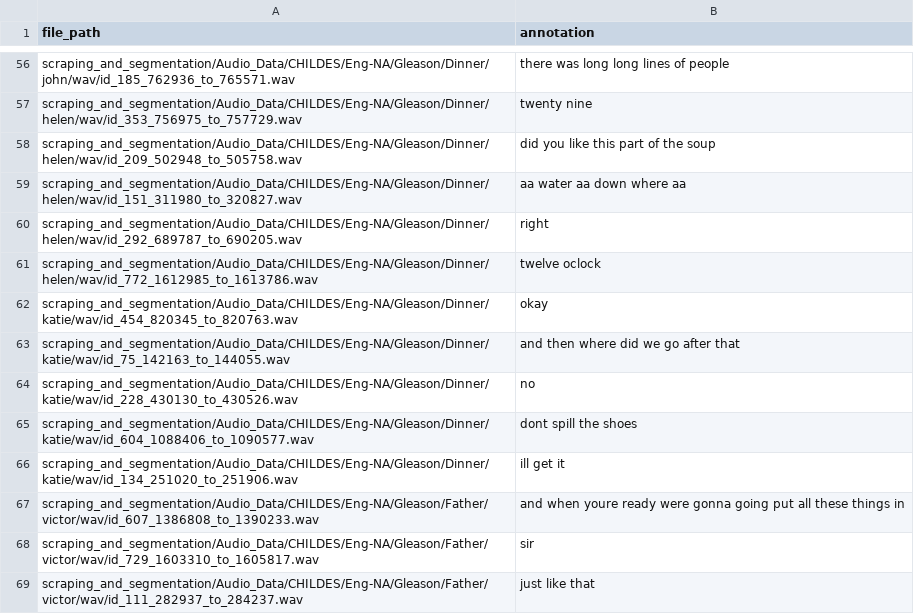
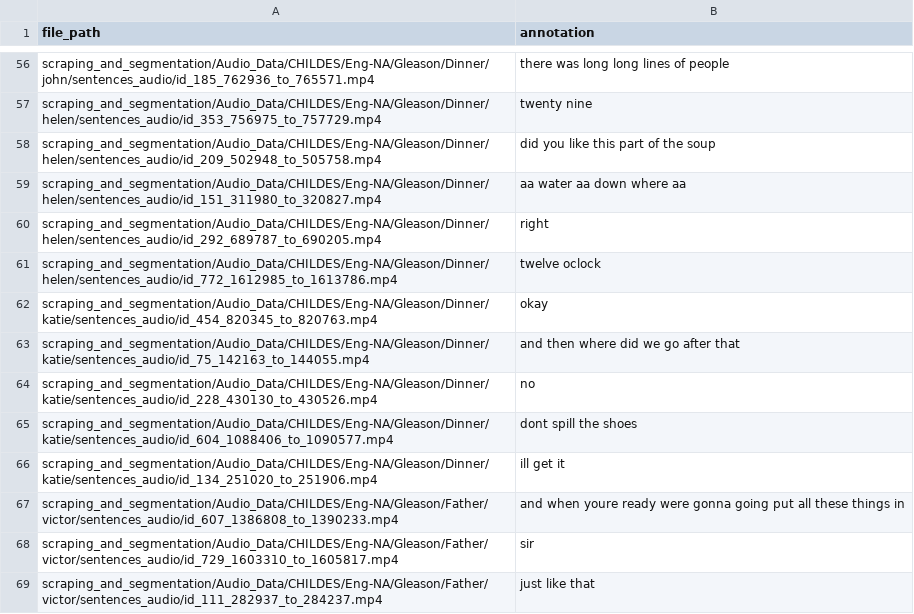
Before and after one commit to jihopark/forced-alignment, a TSV file: validation/adult_valid.tsv, drawn as a sheet; only a part is shown, gaps mark what is left out; the diff covers the shown part only; the diff names each change by its address in the sheet, - before the commit and + after, or states it on an @@ line.

```diff
--- a/validation/adult_valid.tsv
+++ b/validation/adult_valid.tsv
-A56 (file_path): scraping_and_segmentation/Audio_Data/CHILDES/Eng-NA/Gleason/Dinner/john/wav/id_185_762936_to_765571.wav
+A56 (file_path): scraping_and_segmentation/Audio_Data/CHILDES/Eng-NA/Gleason/Dinner/john/sentences_audio/id_185_762936_to_765571.mp4
-A57 (file_path): scraping_and_segmentation/Audio_Data/CHILDES/Eng-NA/Gleason/Dinner/helen/wav/id_353_756975_to_757729.wav
+A57 (file_path): scraping_and_segmentation/Audio_Data/CHILDES/Eng-NA/Gleason/Dinner/helen/sentences_audio/id_353_756975_to_757729.mp4
-A58 (file_path): scraping_and_segmentation/Audio_Data/CHILDES/Eng-NA/Gleason/Dinner/helen/wav/id_209_502948_to_505758.wav
+A58 (file_path): scraping_and_segmentation/Audio_Data/CHILDES/Eng-NA/Gleason/Dinner/helen/sentences_audio/id_209_502948_to_505758.mp4
-A59 (file_path): scraping_and_segmentation/Audio_Data/CHILDES/Eng-NA/Gleason/Dinner/helen/wav/id_151_311980_to_320827.wav
+A59 (file_path): scraping_and_segmentation/Audio_Data/CHILDES/Eng-NA/Gleason/Dinner/helen/sentences_audio/id_151_311980_to_320827.mp4
-A60 (file_path): scraping_and_segmentation/Audio_Data/CHILDES/Eng-NA/Gleason/Dinner/helen/wav/id_292_689787_to_690205.wav
+A60 (file_path): scraping_and_segmentation/Audio_Data/CHILDES/Eng-NA/Gleason/Dinner/helen/sentences_audio/id_292_689787_to_690205.mp4
-A61 (file_path): scraping_and_segmentation/Audio_Data/CHILDES/Eng-NA/Gleason/Dinner/helen/wav/id_772_1612985_to_1613786.wav
+A61 (file_path): scraping_and_segmentation/Audio_Data/CHILDES/Eng-NA/Gleason/Dinner/helen/sentences_audio/id_772_1612985_to_1613786.mp4
-A62 (file_path): scraping_and_segmentation/Audio_Data/CHILDES/Eng-NA/Gleason/Dinner/katie/wav/id_454_820345_to_820763.wav
+A62 (file_path): scraping_and_segmentation/Audio_Data/CHILDES/Eng-NA/Gleason/Dinner/katie/sentences_audio/id_454_820345_to_820763.mp4
-A63 (file_path): scraping_and_segmentation/Audio_Data/CHILDES/Eng-NA/Gleason/Dinner/katie/wav/id_75_142163_to_144055.wav
+A63 (file_path): scraping_and_segmentation/Audio_Data/CHILDES/Eng-NA/Gleason/Dinner/katie/sentences_audio/id_75_142163_to_144055.mp4
-A64 (file_path): scraping_and_segmentation/Audio_Data/CHILDES/Eng-NA/Gleason/Dinner/katie/wav/id_228_430130_to_430526.wav
+A64 (file_path): scraping_and_segmentation/Audio_Data/CHILDES/Eng-NA/Gleason/Dinner/katie/sentences_audio/id_228_430130_to_430526.mp4
-A65 (file_path): scraping_and_segmentation/Audio_Data/CHILDES/Eng-NA/Gleason/Dinner/katie/wav/id_604_1088406_to_1090577.wav
+A65 (file_path): scraping_and_segmentation/Audio_Data/CHILDES/Eng-NA/Gleason/Dinner/katie/sentences_audio/id_604_1088406_to_1090577.mp4
-A66 (file_path): scraping_and_segmentation/Audio_Data/CHILDES/Eng-NA/Gleason/Dinner/katie/wav/id_134_251020_to_251906.wav
+A66 (file_path): scraping_and_segmentation/Audio_Data/CHILDES/Eng-NA/Gleason/Dinner/katie/sentences_audio/id_134_251020_to_251906.mp4
-A67 (file_path): scraping_and_segmentation/Audio_Data/CHILDES/Eng-NA/Gleason/Father/victor/wav/id_607_1386808_to_1390233.wav
+A67 (file_path): scraping_and_segmentation/Audio_Data/CHILDES/Eng-NA/Gleason/Father/victor/sentences_audio/id_607_1386808_to_1390233.mp4
-A68 (file_path): scraping_and_segmentation/Audio_Data/CHILDES/Eng-NA/Gleason/Father/victor/wav/id_729_1603310_to_1605817.wav
+A68 (file_path): scraping_and_segmentation/Audio_Data/CHILDES/Eng-NA/Gleason/Father/victor/sentences_audio/id_729_1603310_to_1605817.mp4
-A69 (file_path): scraping_and_segmentation/Audio_Data/CHILDES/Eng-NA/Gleason/Father/victor/wav/id_111_282937_to_284237.wav
+A69 (file_path): scraping_and_segmentation/Audio_Data/CHILDES/Eng-NA/Gleason/Father/victor/sentences_audio/id_111_282937_to_284237.mp4
```
Also changed, not shown: 166 edited cells elsewhere in this file, validation/child_valid.tsv, 1 other file.
